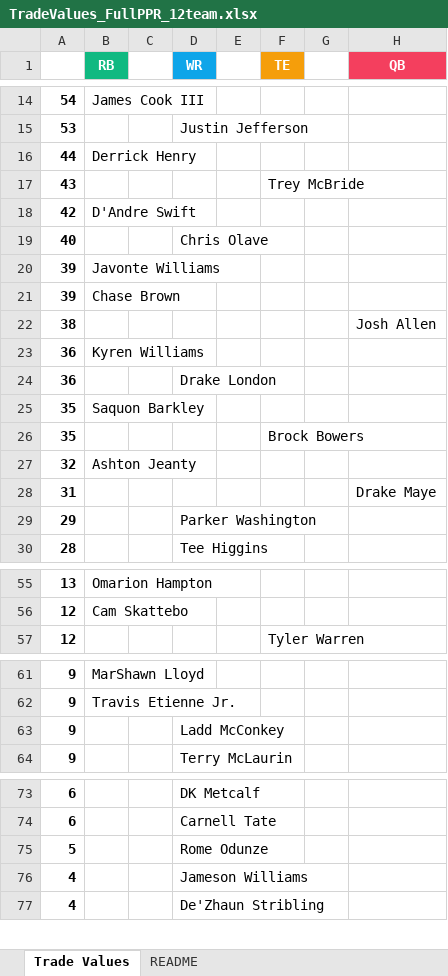
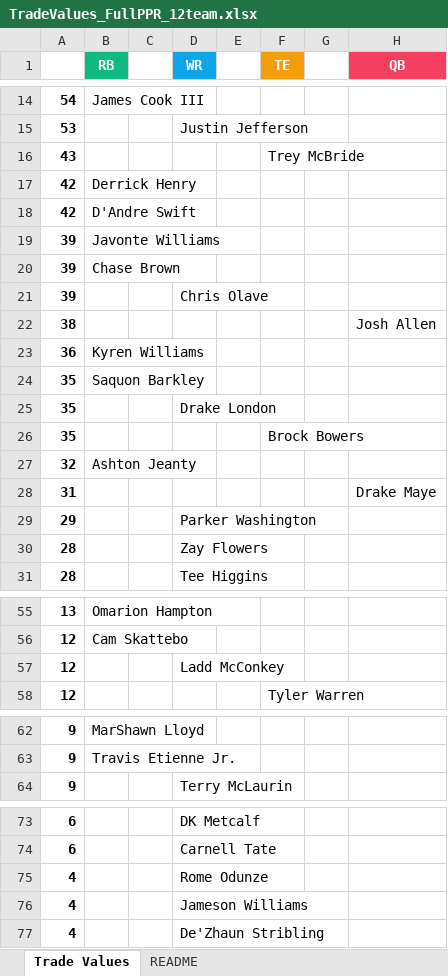
Before and after one commit to seoularpro/OddsVis, an Excel workbook: TradeValueSheets/TradeValues_FullPPR_12team.xlsx, sheet Trade Values, drawn as a sheet; only a part is shown, gaps mark what is left out; values as stored, in another font and other column widths than the file's, no borders; removed rows and columns are numbered as before the commit, all else as after; the diff covers the shown part only; the diff names each change by its address in the sheet, - before the commit and + after, or states it on an @@ line.

```diff
--- a/TradeValueSheets/TradeValues_FullPPR_12team.xlsx (sheet Trade Values)
+++ b/TradeValueSheets/TradeValues_FullPPR_12team.xlsx (sheet Trade Values)
-row 16: 44 | Derrick Henry
+row 17: 42 | Derrick Henry
-row 19: 40 |  |  | Chris Olave
+row 21: 39 |  |  | Chris Olave
-row 24: 36 |  |  | Drake London
+row 25: 35 |  |  | Drake London
+row 30: 28 |  |  | Zay Flowers
+row 57: 12 |  |  | Ladd McConkey
-row 63: 9 |  |  | Ladd McConkey
-A75: 5
+A75: 4
```
Also changed, not shown: 2 added rows, 3 removed rows, 1 moved row and 3 edited cells elsewhere in this sheet, sheet README, TradeValueSheets/TradeValues_AllCombinations.xlsx, TradeValueSheets/TradeValues_FullPPR_8team.xlsx, 18 other files.
